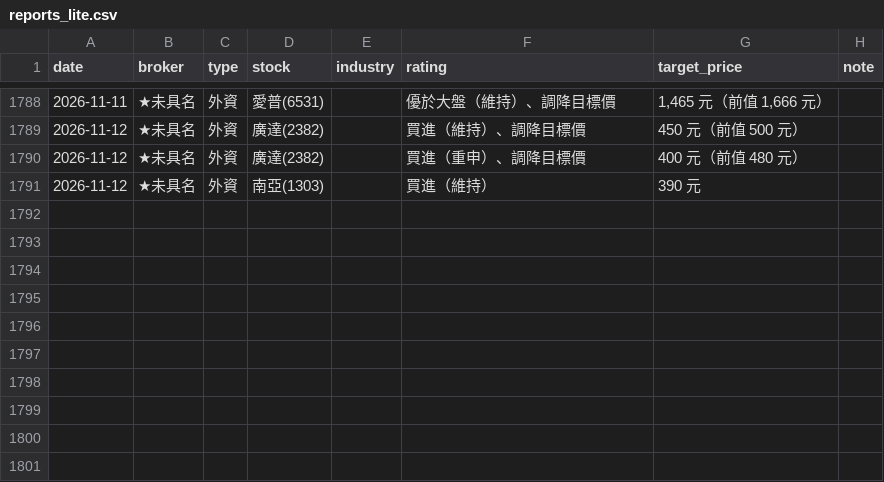
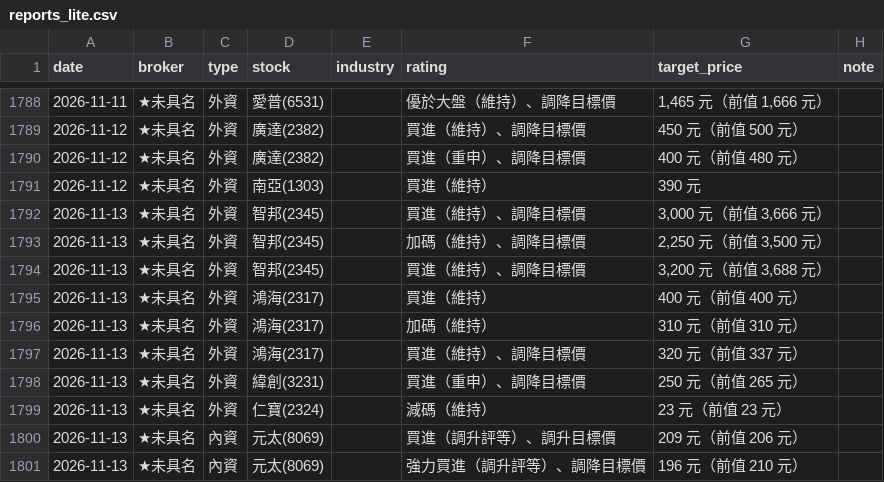
Before and after one commit to wowwow3100-ctrl/daily-report, a CSV file: reports_lite.csv, drawn as a sheet; only a part is shown, gaps mark what is left out; the diff names each change by its address in the sheet, - before the commit and + after, or states it on an @@ line.

```diff
--- a/reports_lite.csv
+++ b/reports_lite.csv
+row 1792: 2026-11-13 | ★未具名 | 外資 | 智邦(2345) |  | 買進（維持）、調降目標價 | 3,000 元（前值 3,666 元）
+row 1793: 2026-11-13 | ★未具名 | 外資 | 智邦(2345) |  | 加碼（維持）、調降目標價 | 2,250 元（前值 3,500 元）
+row 1794: 2026-11-13 | ★未具名 | 外資 | 智邦(2345) |  | 買進（維持）、調降目標價 | 3,200 元（前值 3,688 元）
+row 1795: 2026-11-13 | ★未具名 | 外資 | 鴻海(2317) |  | 買進（維持） | 400 元（前值 400 元）
+row 1796: 2026-11-13 | ★未具名 | 外資 | 鴻海(2317) |  | 加碼（維持） | 310 元（前值 310 元）
+row 1797: 2026-11-13 | ★未具名 | 外資 | 鴻海(2317) |  | 買進（維持）、調降目標價 | 320 元（前值 337 元）
+row 1798: 2026-11-13 | ★未具名 | 外資 | 緯創(3231) |  | 買進（重申）、調降目標價 | 250 元（前值 265 元）
+row 1799: 2026-11-13 | ★未具名 | 外資 | 仁寶(2324) |  | 減碼（維持） | 23 元（前值 23 元）
+row 1800: 2026-11-13 | ★未具名 | 內資 | 元太(8069) |  | 買進（調升評等）、調升目標價 | 209 元（前值 206 元）
+row 1801: 2026-11-13 | ★未具名 | 內資 | 元太(8069) |  | 強力買進（調升評等）、調降目標價 | 196 元（前值 210 元）
```
Also changed, not shown: market.csv, 33 other files.
